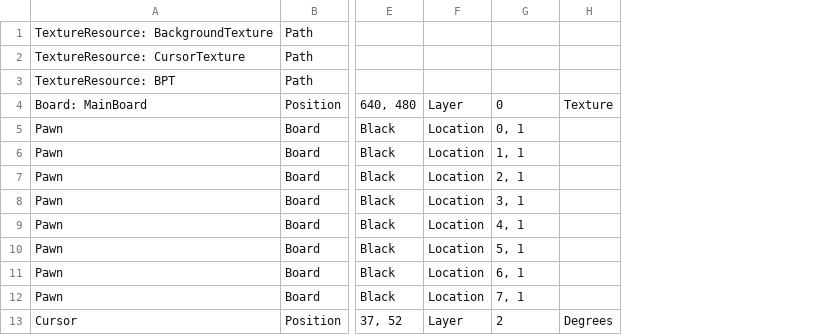
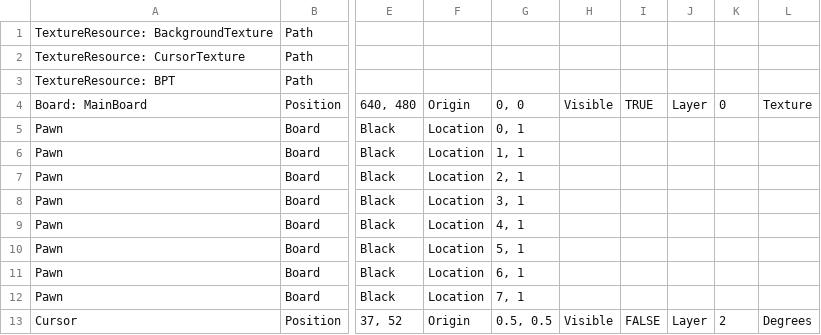
Before and after one commit to TrafficConeGod/WiiChess, a CSV file: Stages/BoardStage.csv, drawn as a sheet; only a part is shown, gaps mark what is left out; the diff names each change by its address in the sheet, - before the commit and + after, or states it on an @@ line.

Commit message:
add visible and origin

```diff
--- a/Stages/BoardStage.csv
+++ b/Stages/BoardStage.csv
+column H, rows 4-13: Visible |  |  |  |  |  |  |  |  | Visible
+column I, rows 4-13: TRUE |  |  |  |  |  |  |  |  | FALSE
+column J, rows 4-13: Layer |  |  |  |  |  |  |  |  | Layer
+column K, rows 4-13: 0 |  |  |  |  |  |  |  |  | 2
-F4: Layer
+F4: Origin
-G4: 0
+G4: 0, 0
-F13: Layer
+F13: Origin
-G13: 2
+G13: 0.5, 0.5
```
Also changed, not shown: SCCTypes.csv, 5 other files.
